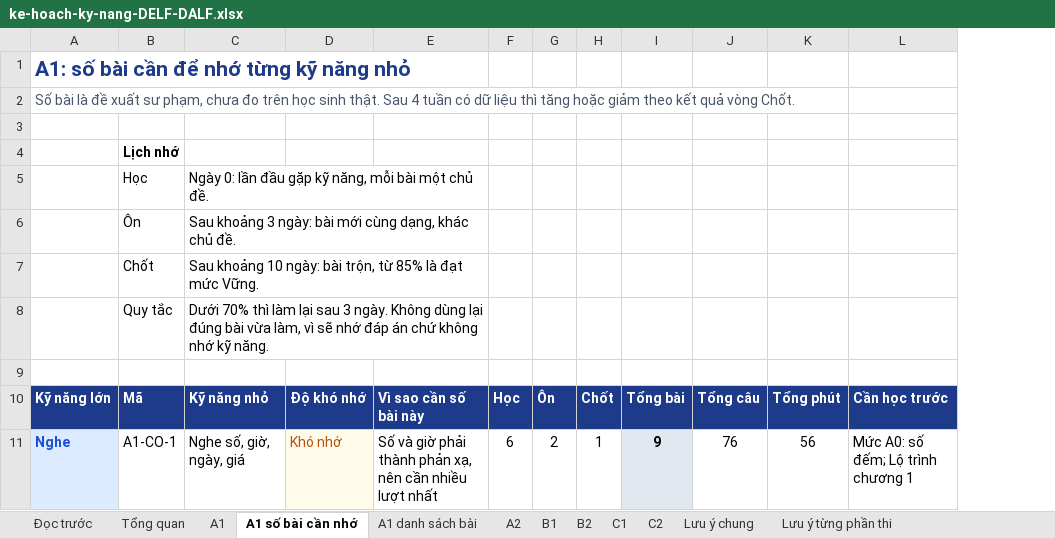
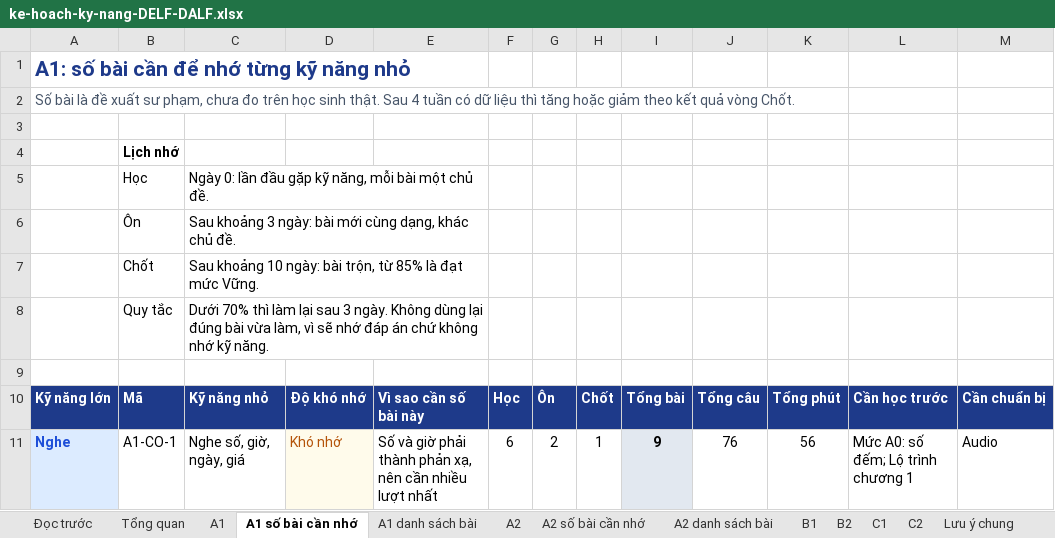
Before and after one commit to dhunff/ma-classe-de-francais, an Excel workbook: docs/ke-hoach-ky-nang-DELF-DALF.xlsx, sheet A1 số bài cần nhớ, drawn as a sheet; only a part is shown; values as stored, in another font and other column widths than the file's, no borders; the diff names each change by its address in the sheet, - before the commit and + after, or states it on an @@ line.

```diff
--- a/docs/ke-hoach-ky-nang-DELF-DALF.xlsx (sheet A1 số bài cần nhớ)
+++ b/docs/ke-hoach-ky-nang-DELF-DALF.xlsx (sheet A1 số bài cần nhớ)
+sheet tab: A2 số bài cần nhớ
+sheet tab: A2 danh sách bài
+column M, rows 10-11: Cần chuẩn bị | Audio
```
Also changed, not shown: sheet Đọc trước, sheet A1 danh sách bài.
